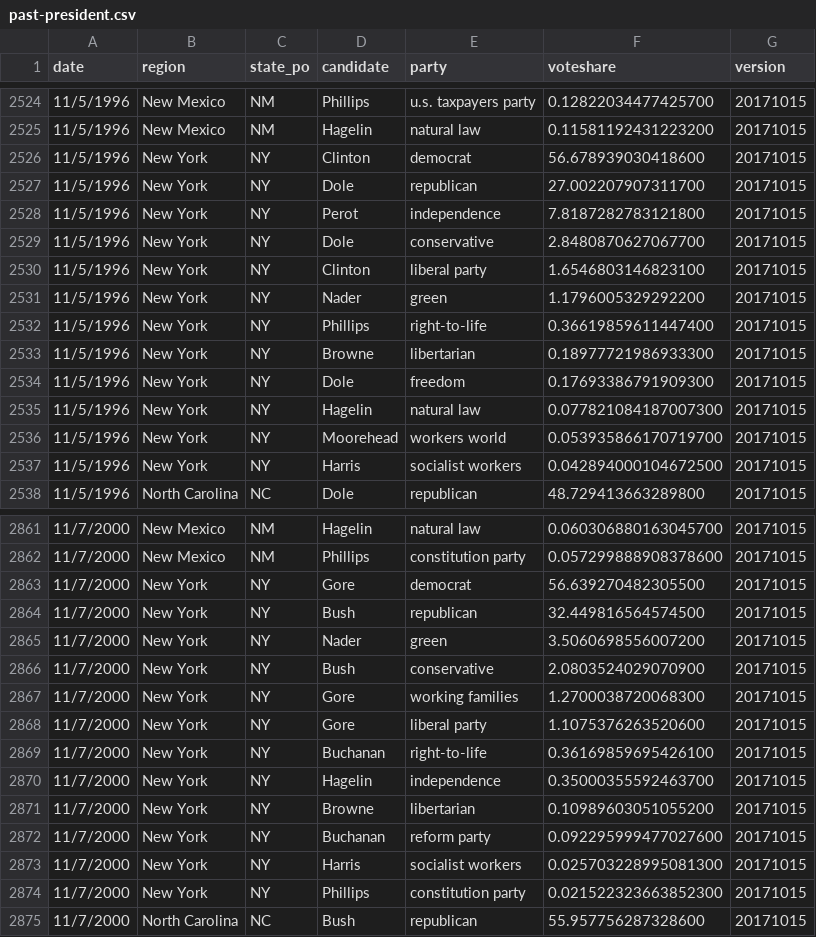
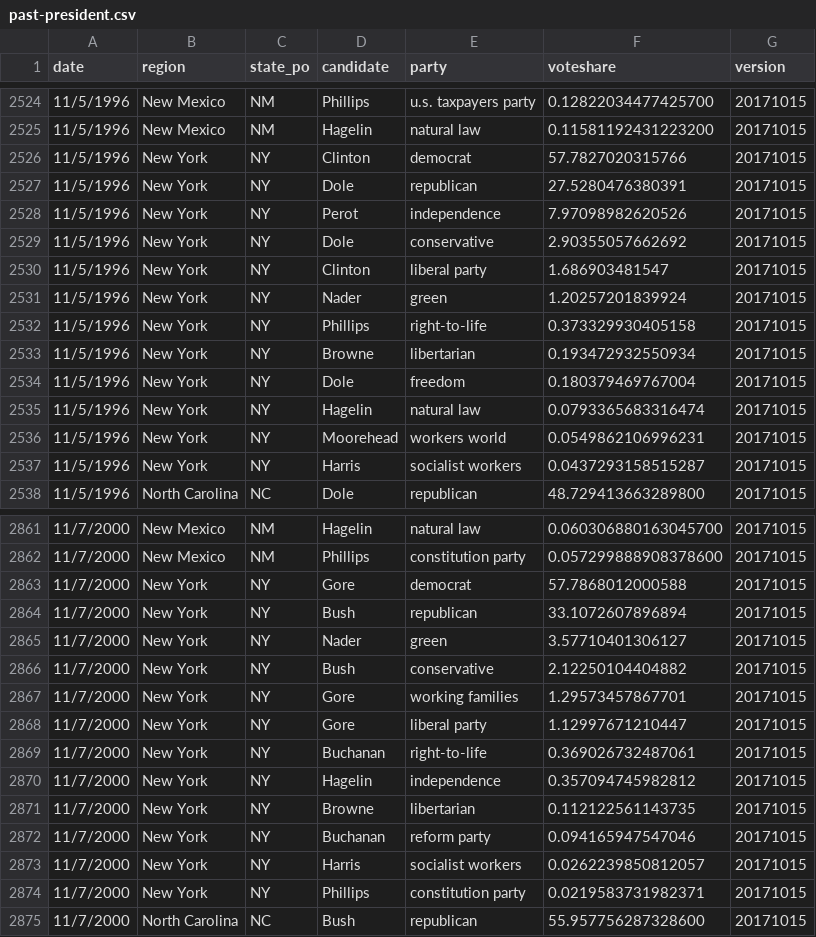
Before and after one commit to jacksonjude/USA-Election-Map, a CSV file: csv-sources/past-president.csv, drawn as a sheet; only a part is shown, gaps mark what is left out; the diff covers the shown part only.

Commit message:
Removed blank vote / overvote / undervote / void counts from states (past-pres)

```diff
--- a/csv-sources/past-president.csv
+++ b/csv-sources/past-president.csv
@@ -2525,14 +2525,14 @@ date,region,state_po,candidate,party,voteshare,version
 11/5/1996,New Mexico,NM,Hagelin,natural law,0.11581192431223200,20171015
-11/5/1996,New York,NY,Clinton,democrat,56.678939030418600,20171015
-11/5/1996,New York,NY,Dole,republican,27.002207907311700,20171015
-11/5/1996,New York,NY,Perot,independence,7.8187282783121800,20171015
-11/5/1996,New York,NY,Dole,conservative,2.8480870627067700,20171015
-11/5/1996,New York,NY,Clinton,liberal party,1.6546803146823100,20171015
-11/5/1996,New York,NY,Nader,green,1.1796005329292200,20171015
-11/5/1996,New York,NY,Phillips,right-to-life,0.36619859611447400,20171015
-11/5/1996,New York,NY,Browne,libertarian,0.18977721986933300,20171015
-11/5/1996,New York,NY,Dole,freedom,0.17693386791909300,20171015
-11/5/1996,New York,NY,Hagelin,natural law,0.077821084187007300,20171015
-11/5/1996,New York,NY,Moorehead,workers world,0.053935866170719700,20171015
-11/5/1996,New York,NY,Harris,socialist workers,0.042894000104672500,20171015
+11/5/1996,New York,NY,Clinton,democrat,57.7827020315766,20171015
+11/5/1996,New York,NY,Dole,republican,27.5280476380391,20171015
+11/5/1996,New York,NY,Perot,independence,7.97098982620526,20171015
+11/5/1996,New York,NY,Dole,conservative,2.90355057662692,20171015
+11/5/1996,New York,NY,Clinton,liberal party,1.686903481547,20171015
+11/5/1996,New York,NY,Nader,green,1.20257201839924,20171015
+11/5/1996,New York,NY,Phillips,right-to-life,0.373329930405158,20171015
+11/5/1996,New York,NY,Browne,libertarian,0.193472932550934,20171015
+11/5/1996,New York,NY,Dole,freedom,0.180379469767004,20171015
+11/5/1996,New York,NY,Hagelin,natural law,0.0793365683316474,20171015
+11/5/1996,New York,NY,Moorehead,workers world,0.0549862106996231,20171015
+11/5/1996,New York,NY,Harris,socialist workers,0.0437293158515287,20171015
 11/5/1996,North Carolina,NC,Dole,republican,48.729413663289800,20171015
@@ -2862,14 +2862,14 @@ date,region,state_po,candidate,party,voteshare,version
 11/7/2000,New Mexico,NM,Phillips,constitution party,0.057299888908378600,20171015
-11/7/2000,New York,NY,Gore,democrat,56.639270482305500,20171015
-11/7/2000,New York,NY,Bush,republican,32.449816564574500,20171015
-11/7/2000,New York,NY,Nader,green,3.5060698556007200,20171015
-11/7/2000,New York,NY,Bush,conservative,2.0803524029070900,20171015
-11/7/2000,New York,NY,Gore,working families,1.2700038720068300,20171015
-11/7/2000,New York,NY,Gore,liberal party,1.1075376263520600,20171015
-11/7/2000,New York,NY,Buchanan,right-to-life,0.36169859695426100,20171015
-11/7/2000,New York,NY,Hagelin,independence,0.35000355592463700,20171015
-11/7/2000,New York,NY,Browne,libertarian,0.10989603051055200,20171015
-11/7/2000,New York,NY,Buchanan,reform party,0.092295999477027600,20171015
-11/7/2000,New York,NY,Harris,socialist workers,0.025703228995081300,20171015
-11/7/2000,New York,NY,Phillips,constitution party,0.021522323663852300,20171015
+11/7/2000,New York,NY,Gore,democrat,57.7868012000588,20171015
+11/7/2000,New York,NY,Bush,republican,33.1072607896894,20171015
+11/7/2000,New York,NY,Nader,green,3.57710401306127,20171015
+11/7/2000,New York,NY,Bush,conservative,2.12250104404882,20171015
+11/7/2000,New York,NY,Gore,working families,1.29573457867701,20171015
+11/7/2000,New York,NY,Gore,liberal party,1.12997671210447,20171015
+11/7/2000,New York,NY,Buchanan,right-to-life,0.369026732487061,20171015
+11/7/2000,New York,NY,Hagelin,independence,0.357094745982812,20171015
+11/7/2000,New York,NY,Browne,libertarian,0.112122561143735,20171015
+11/7/2000,New York,NY,Buchanan,reform party,0.094165947547046,20171015
+11/7/2000,New York,NY,Harris,socialist workers,0.0262239850812057,20171015
+11/7/2000,New York,NY,Phillips,constitution party,0.0219583731982371,20171015
 11/7/2000,North Carolina,NC,Bush,republican,55.957756287328600,20171015
```
Also changed, not shown: 1 added row and 135 edited cells elsewhere in this file, 1 other file.
